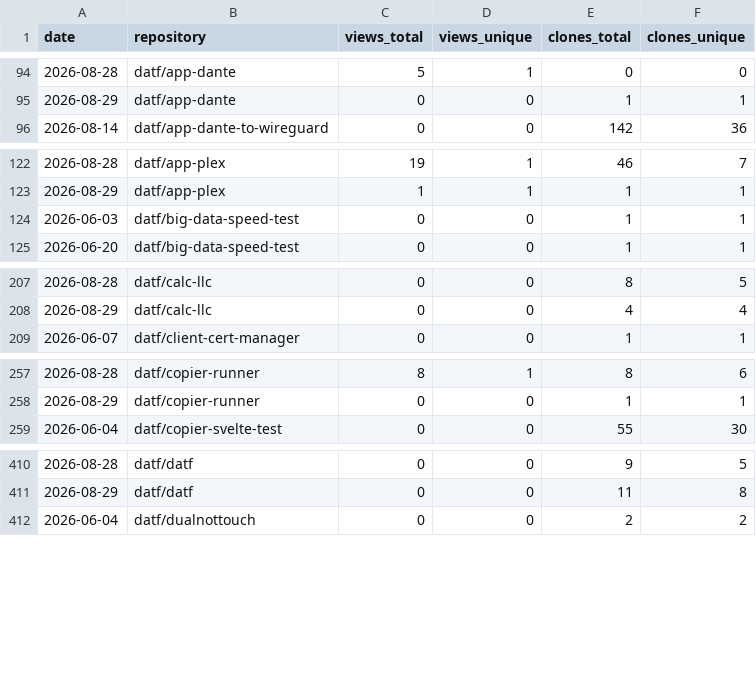
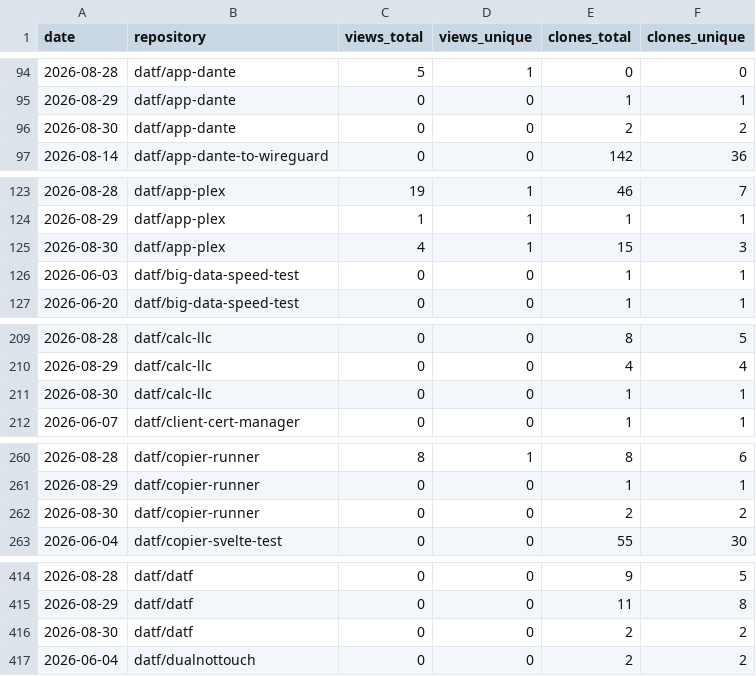
Before and after one commit to datf/datf, a CSV file: data/github_traffic.csv, drawn as a sheet; only a part is shown, gaps mark what is left out; the diff covers the shown part only.

```diff
--- a/data/github_traffic.csv
+++ b/data/github_traffic.csv
@@ -95,2 +95,3 @@ date,repository,views_total,views_unique,clones_total,clones_unique
 2026-08-29,datf/app-dante,0,0,1,1
+2026-08-30,datf/app-dante,0,0,2,2
 2026-08-14,datf/app-dante-to-wireguard,0,0,142,36
@@ -123,2 +124,3 @@ date,repository,views_total,views_unique,clones_total,clones_unique
 2026-08-29,datf/app-plex,1,1,1,1
+2026-08-30,datf/app-plex,4,1,15,3
 2026-06-03,datf/big-data-speed-test,0,0,1,1
@@ -208,2 +210,3 @@ date,repository,views_total,views_unique,clones_total,clones_unique
 2026-08-29,datf/calc-llc,0,0,4,4
+2026-08-30,datf/calc-llc,0,0,1,1
 2026-06-07,datf/client-cert-manager,0,0,1,1
@@ -258,2 +261,3 @@ date,repository,views_total,views_unique,clones_total,clones_unique
 2026-08-29,datf/copier-runner,0,0,1,1
+2026-08-30,datf/copier-runner,0,0,2,2
 2026-06-04,datf/copier-svelte-test,0,0,55,30
@@ -411,2 +415,3 @@ date,repository,views_total,views_unique,clones_total,clones_unique
 2026-08-29,datf/datf,0,0,11,8
+2026-08-30,datf/datf,0,0,2,2
 2026-06-04,datf/dualnottouch,0,0,2,2
```
Also changed, not shown: 8 added rows elsewhere in this file, data/github_referrers.csv, 1 other file.
